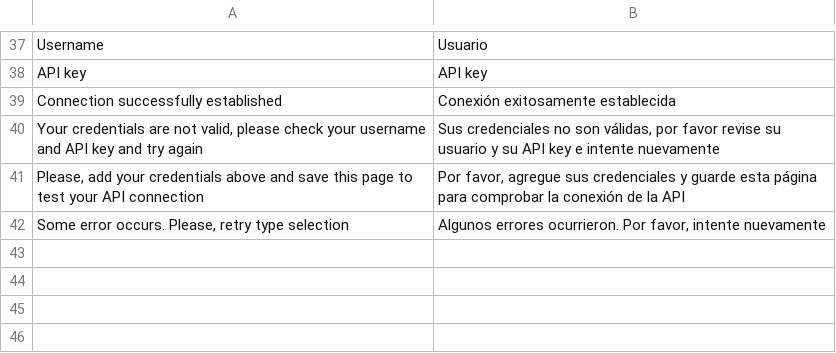
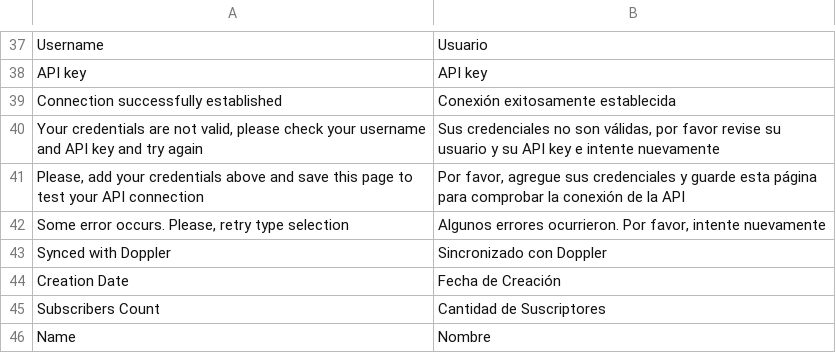
Before and after one commit to MakingSense/Doppler_Magento, a CSV file: app/locale/es_AR/MakingSense_Doppler.csv, drawn as a sheet; only a part is shown, gaps mark what is left out.

```diff
--- a/app/locale/es_AR/MakingSense_Doppler.csv
+++ b/app/locale/es_AR/MakingSense_Doppler.csv
@@ -42 +42,5 @@
 "Some error occurs. Please, retry type selection","Algunos errores ocurrieron. Por favor, intente nuevamente"
+"Synced with Doppler","Sincronizado con Doppler"
+"Creation Date","Fecha de Creación"
+"Subscribers Count","Cantidad de Suscriptores"
+"Name","Nombre"
```
Also changed, not shown: 19 other files.
